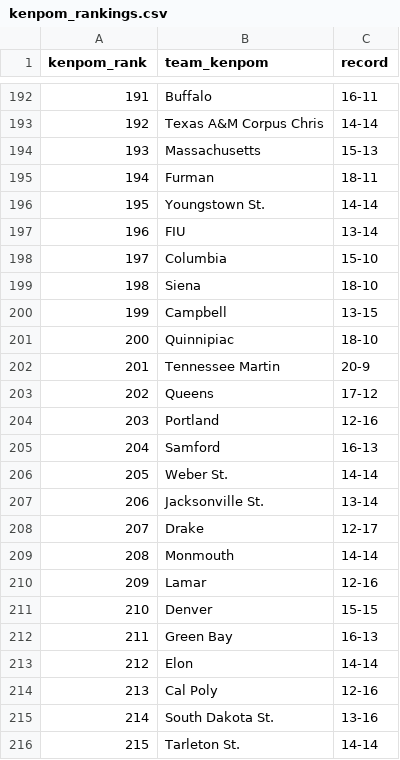
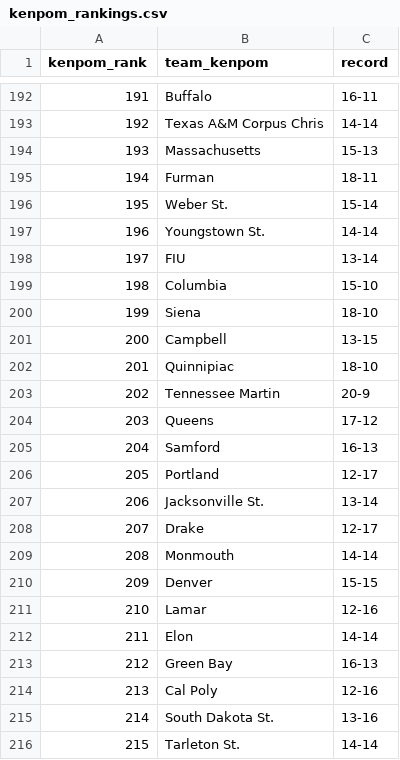
Before and after one commit to kylevogel/cbb-ratings-pipeline, a CSV file: data_raw/kenpom_rankings.csv, drawn as a sheet; only a part is shown, gaps mark what is left out; the diff covers the shown part only.

```diff
--- a/data_raw/kenpom_rankings.csv
+++ b/data_raw/kenpom_rankings.csv
@@ -195,13 +195,13 @@ kenpom_rank,team_kenpom,record
 194,Furman,18-11
-195,Youngstown St.,14-14
-196,FIU,13-14
-197,Columbia,15-10
-198,Siena,18-10
-199,Campbell,13-15
-200,Quinnipiac,18-10
-201,Tennessee Martin,20-9
-202,Queens,17-12
-203,Portland,12-16
+195,Weber St.,15-14
+196,Youngstown St.,14-14
+197,FIU,13-14
+198,Columbia,15-10
+199,Siena,18-10
+200,Campbell,13-15
+201,Quinnipiac,18-10
+202,Tennessee Martin,20-9
+203,Queens,17-12
 204,Samford,16-13
-205,Weber St.,14-14
+205,Portland,12-17
 206,Jacksonville St.,13-14
@@ -209,6 +209,6 @@ kenpom_rank,team_kenpom,record
 208,Monmouth,14-14
-209,Lamar,12-16
-210,Denver,15-15
-211,Green Bay,16-13
-212,Elon,14-14
+209,Denver,15-15
+210,Lamar,12-16
+211,Elon,14-14
+212,Green Bay,16-13
 213,Cal Poly,12-16
```
Also changed, not shown: 149 edited cells elsewhere in this file, data_processed/site_rankings.csv, data_raw/sos_rankings.csv, 1 other file.
